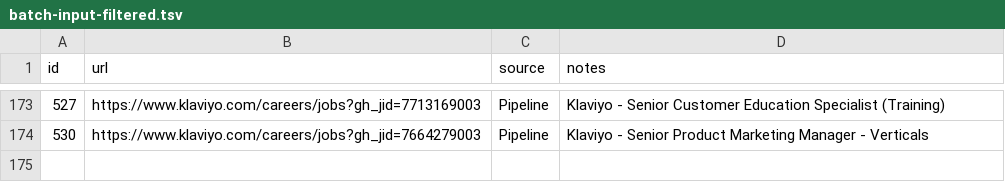
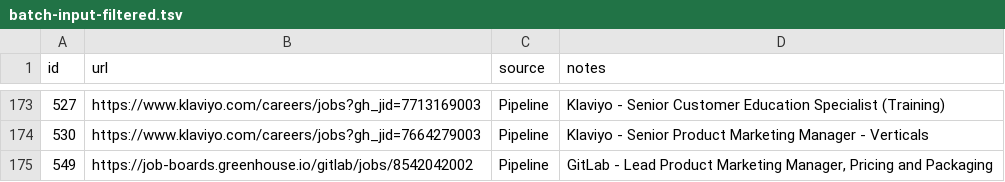
Before and after one commit to moreganooooo/career-ops, a TSV file: batch/batch-input-filtered.tsv, drawn as a sheet; only a part is shown, gaps mark what is left out; the diff names each change by its address in the sheet, - before the commit and + after, or states it on an @@ line.

```diff
--- a/batch/batch-input-filtered.tsv
+++ b/batch/batch-input-filtered.tsv
+row 175: 549 | https://job-boards.greenhouse.io/gitlab/jobs/8542042002 | Pipeline | GitLab - Lead Product Marketing Manager, Pricing and Packaging
```
Also changed, not shown: 3 other files.
